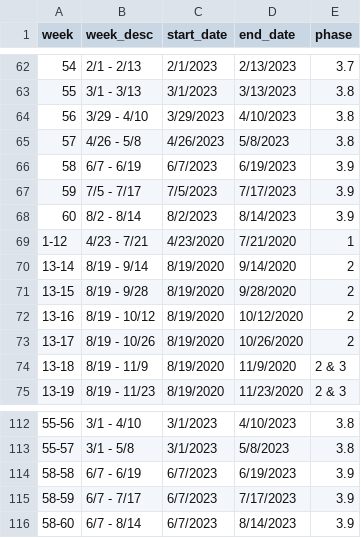
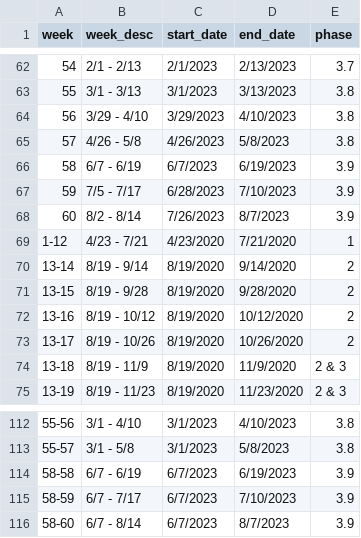
Before and after one commit to PHSKC-APDE/pulse_survey, a CSV file: pulse_weeks_dates.csv, drawn as a sheet; only a part is shown, gaps mark what is left out; the diff names each change by its address in the sheet, - before the commit and + after, or states it on an @@ line.

Commit message:
Fixed dates for weeks 59 & 60

```diff
--- a/pulse_weeks_dates.csv
+++ b/pulse_weeks_dates.csv
-C67 (start_date): 7/5/2023
+C67 (start_date): 6/28/2023
-D67 (end_date): 7/17/2023
+D67 (end_date): 7/10/2023
-C68 (start_date): 8/2/2023
+C68 (start_date): 7/26/2023
-D68 (end_date): 8/14/2023
+D68 (end_date): 8/7/2023
-D115 (end_date): 7/17/2023
+D115 (end_date): 7/10/2023
-D116 (end_date): 8/14/2023
+D116 (end_date): 8/7/2023
```
